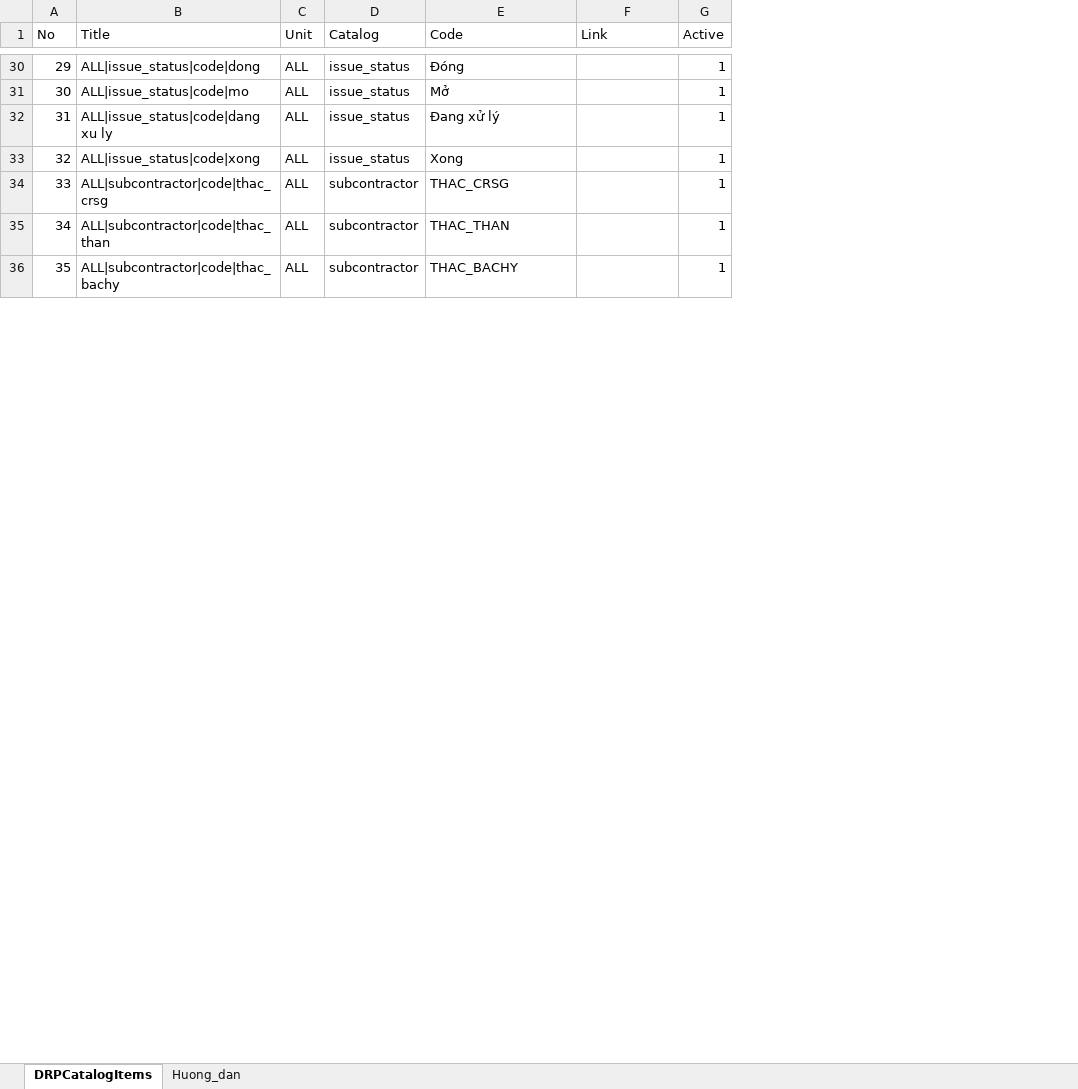
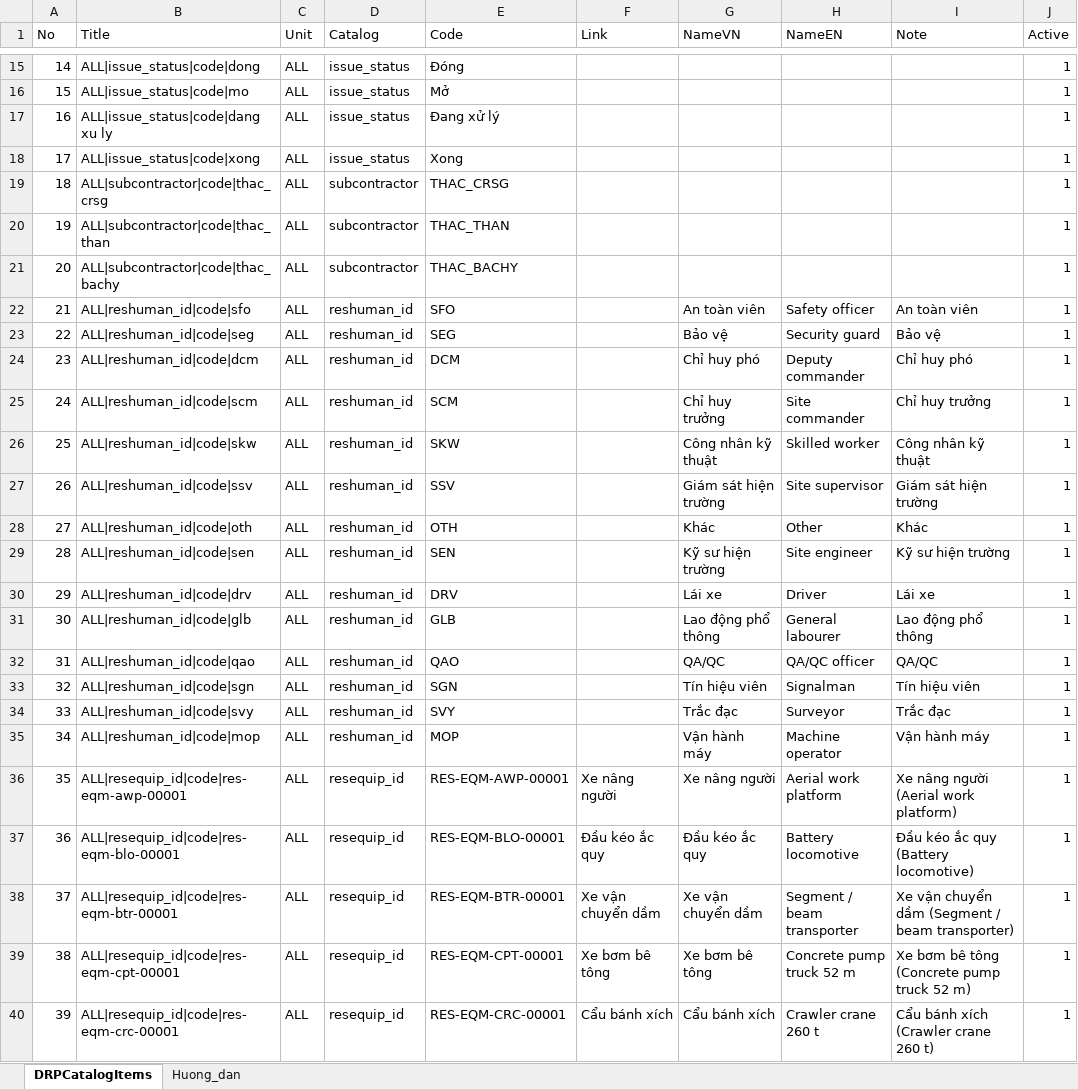
Before and after one commit to raymondtruongdev/DQM_workspace_portal, an Excel workbook: docs/sharepoint_setup/DRPCatalogItems_list.xlsx, sheet DRPCatalogItems, drawn as a sheet; only a part is shown, gaps mark what is left out; values as stored, in another font and other column widths than the file's, no borders; table styles not drawn; the diff covers the shown part only; the diff names each change by its address in the sheet, - before the commit and + after, or states it on an @@ line.

Commit message:
feat(report): catalog NameVN/NameEN/Note columns; Resource ID picks Category (Note) for manpower & equipment; compact dropdown labels

```diff
--- a/docs/sharepoint_setup/DRPCatalogItems_list.xlsx (sheet DRPCatalogItems)
+++ b/docs/sharepoint_setup/DRPCatalogItems_list.xlsx (sheet DRPCatalogItems)
+column G (NameVN), empty
+column H (NameEN), empty
+column I (Note), empty
@@ column A (No) renumbered between rows 2 and 106 @@
+row 22: 21 | ALL|reshuman_id|code|sfo | ALL | reshuman_id | SFO |  | An toàn viên | Safety officer | An toàn viên | 1
+row 23: 22 | ALL|reshuman_id|code|seg | ALL | reshuman_id | SEG |  | Bảo vệ | Security guard | Bảo vệ | 1
+row 24: 23 | ALL|reshuman_id|code|dcm | ALL | reshuman_id | DCM |  | Chỉ huy phó | Deputy commander | Chỉ huy phó | 1
+row 25: 24 | ALL|reshuman_id|code|scm | ALL | reshuman_id | SCM |  | Chỉ huy trưởng | Site commander | Chỉ huy trưởng | 1
+row 26: 25 | ALL|reshuman_id|code|skw | ALL | reshuman_id | SKW |  | Công nhân kỹ thuật | Skilled worker | Công nhân kỹ thuật | 1
+row 27: 26 | ALL|reshuman_id|code|ssv | ALL | reshuman_id | SSV |  | Giám sát hiện trường | Site supervisor | Giám sát hiện trường | 1
+row 28: 27 | ALL|reshuman_id|code|oth | ALL | reshuman_id | OTH |  | Khác | Other | Khác | 1
+row 29: 28 | ALL|reshuman_id|code|sen | ALL | reshuman_id | SEN |  | Kỹ sư hiện trường | Site engineer | Kỹ sư hiện trường | 1
+row 30: 29 | ALL|reshuman_id|code|drv | ALL | reshuman_id | DRV |  | Lái xe | Driver | Lái xe | 1
+row 31: 30 | ALL|reshuman_id|code|glb | ALL | reshuman_id | GLB |  | Lao động phổ thông | General labourer | Lao động phổ thông | 1
+row 32: 31 | ALL|reshuman_id|code|qao | ALL | reshuman_id | QAO |  | QA/QC | QA/QC officer | QA/QC | 1
+row 33: 32 | ALL|reshuman_id|code|sgn | ALL | reshuman_id | SGN |  | Tín hiệu viên | Signalman | Tín hiệu viên | 1
+row 34: 33 | ALL|reshuman_id|code|svy | ALL | reshuman_id | SVY |  | Trắc đạc | Surveyor | Trắc đạc | 1
+row 35: 34 | ALL|reshuman_id|code|mop | ALL | reshuman_id | MOP |  | Vận hành máy | Machine operator | Vận hành máy | 1
+row 36: 35 | ALL|resequip_id|code|res-eqm-awp-00001 | ALL | resequip_id | RES-EQM-AWP-00001 | Xe nâng người | Xe nâng người | Aerial work platform | Xe nâng người (Aerial work platform) | 1
+row 37: 36 | ALL|resequip_id|code|res-eqm-blo-00001 | ALL | resequip_id | RES-EQM-BLO-00001 | Đầu kéo ắc quy | Đầu kéo ắc quy | Battery locomotive | Đầu kéo ắc quy (Battery locomotive) | 1
+row 38: 37 | ALL|resequip_id|code|res-eqm-btr-00001 | ALL | resequip_id | RES-EQM-BTR-00001 | Xe vận chuyển dầm | Xe vận chuyển dầm | Segment / beam transporter | Xe vận chuyển dầm (Segment / beam transporter) | 1
+row 39: 38 | ALL|resequip_id|code|res-eqm-cpt-00001 | ALL | resequip_id | RES-EQM-CPT-00001 | Xe bơm bê tông | Xe bơm bê tông | Concrete pump truck 52 m | Xe bơm bê tông (Concrete pump truck 52 m) | 1
+row 40: 39 | ALL|resequip_id|code|res-eqm-crc-00001 | ALL | resequip_id | RES-EQM-CRC-00001 | Cẩu bánh xích | Cẩu bánh xích | Crawler crane 260 t | Cẩu bánh xích (Crawler crane 260 t) | 1
```
Also changed, not shown: 59 added rows and 50 removed rows elsewhere in this sheet, sheet Huong_dan, docs/notForAI/261114 - MÃ CHO BCN.xlsx, 16 other files.
